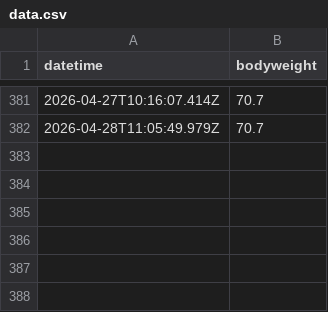
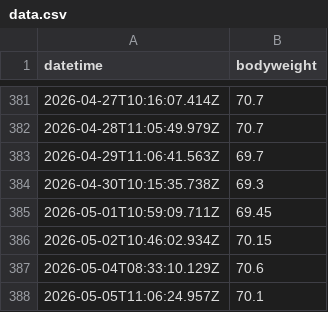
Before and after one commit to nigarofe/Telegram_Bots, a CSV file: src/bot_weight/data.csv, drawn as a sheet; only a part is shown, gaps mark what is left out; the diff names each change by its address in the sheet, - before the commit and + after, or states it on an @@ line.

```diff
--- a/src/bot_weight/data.csv
+++ b/src/bot_weight/data.csv
+row 383: 2026-04-29T11:06:41.563Z | 69.7
+row 384: 2026-04-30T10:15:35.738Z | 69.3
+row 385: 2026-05-01T10:59:09.711Z | 69.45
+row 386: 2026-05-02T10:46:02.934Z | 70.15
+row 387: 2026-05-04T08:33:10.129Z | 70.6
+row 388: 2026-05-05T11:06:24.957Z | 70.1
```
Also changed, not shown: 1 other file.
